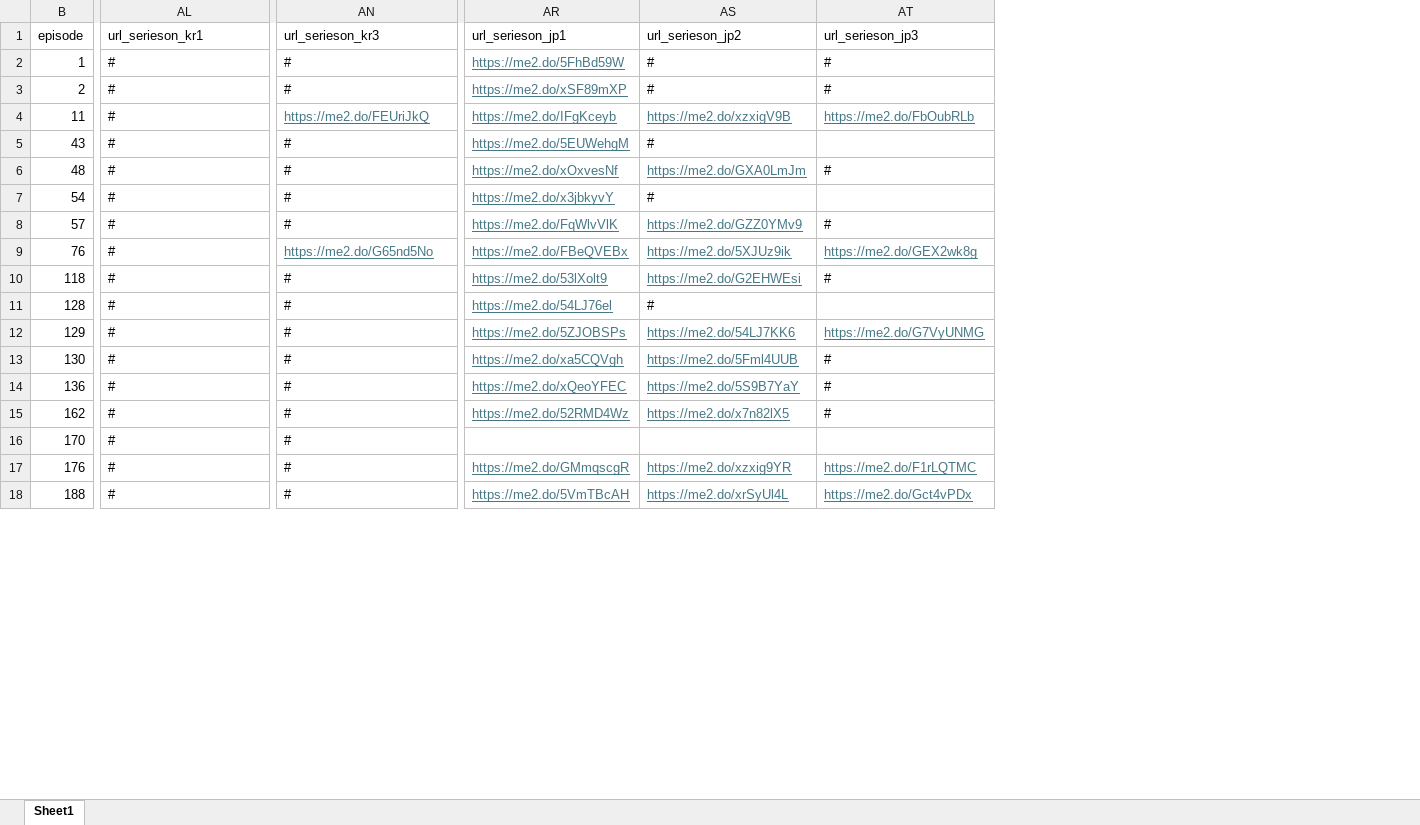
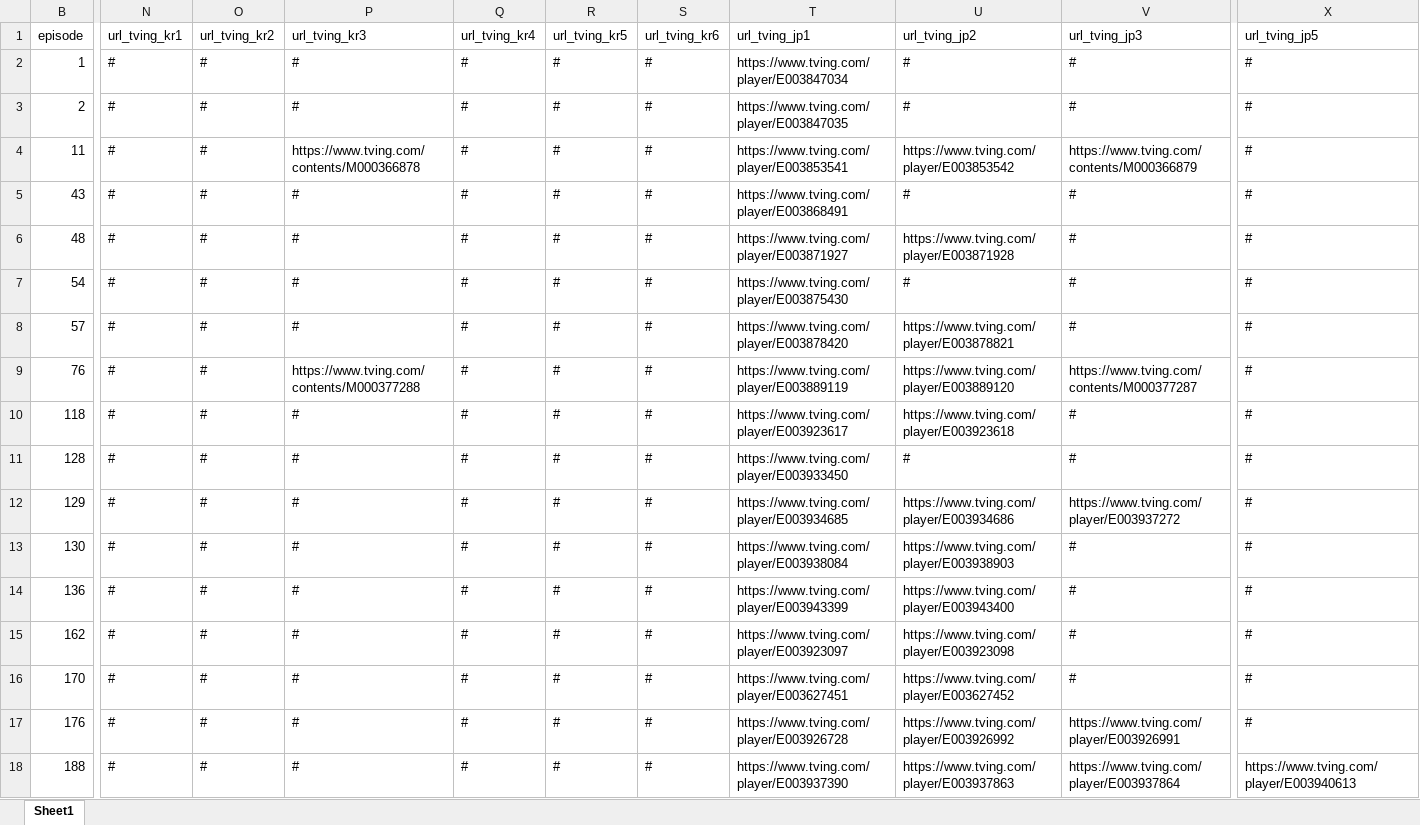
Before and after one commit to 205sla/conan, an Excel workbook: 코난 에피소드 DB.xlsx, sheet Sheet1, drawn as a sheet; only a part is shown, gaps mark what is left out; values as stored, in another font and other column widths than the file's, no borders; removed rows and columns are numbered as before the commit, all else as after; the diff covers the shown part only; the diff names each change by its address in the sheet, - before the commit and + after, or states it on an @@ line.

```diff
--- a/코난 에피소드 DB.xlsx (sheet Sheet1)
+++ b/코난 에피소드 DB.xlsx (sheet Sheet1)
@@ column N (url_tving_kr1) unhidden, rows 2-18: all # @@
@@ column O (url_tving_kr2) unhidden, rows 2-18: all # @@
@@ column P (url_tving_kr3) unhidden, rows 2-18: # | # | https://www.tving.com/contents/M000366878 | # | # | # | # | https://www.tving.com/contents/M000377288 | # | # | # | # | # | # | # | # | # @@
@@ column Q (url_tving_kr4) unhidden, rows 2-18: all # @@
@@ column R (url_tving_kr5) unhidden, rows 2-18: all # @@
@@ column S (url_tving_kr6) unhidden, rows 2-18: all # @@
@@ column T (url_tving_jp1) unhidden, rows 2-18: https://www.tving.com/player/E003847034 | https://www.tving.com/player/E003847035 | https://www.tving.com/player/E003853541 | https://www.tving.com/player/E003868491 | https://www.tving.com/player/E003871927 | https://www.tving.com/player/E003875430 | https://www.tving.com/player/E003878420 | https://www.tving.com/player/E003889119 | https://www.tving.com/player/E003923617 | https://www.tving.com/player/E003933450 | https://www.tving.com/player/E003934685 | https://www.tving.com/player/E003938084 | https://www.tving.com/player/E003943399 | https://www.tving.com/player/E003923097 | https://www.tving.com/player/E003627451 | https://www.tving.com/player/E003926728 | https://www.tving.com/player/E003937390 @@
@@ column U (url_tving_jp2) unhidden, rows 2-18: # | # | https://www.tving.com/player/E003853542 | # | https://www.tving.com/player/E003871928 | # | https://www.tving.com/player/E003878821 | https://www.tving.com/player/E003889120 | https://www.tving.com/player/E003923618 | # | https://www.tving.com/player/E003934686 | https://www.tving.com/player/E003938903 | https://www.tving.com/player/E003943400 | https://www.tving.com/player/E003923098 | https://www.tving.com/player/E003627452 | https://www.tving.com/player/E003926992 | https://www.tving.com/player/E003937863 @@
-column AR (url_serieson_jp1), rows 2-18: https://me2.do/5FhBd59W | https://me2.do/xSF89mXP | https://me2.do/IFgKceyb | https://me2.do/5EUWehgM | https://me2.do/xOxvesNf | https://me2.do/x3jbkyvY | https://me2.do/FqWlvVlK | https://me2.do/FBeQVEBx | https://me2.do/53lXolt9 | https://me2.do/54LJ76el | https://me2.do/5ZJOBSPs | https://me2.do/xa5CQVgh | https://me2.do/xQeoYFEC | https://me2.do/52RMD4Wz |  | https://me2.do/GMmqscgR | https://me2.do/5VmTBcAH
-column AS (url_serieson_jp2), rows 2-18: # | # | https://me2.do/xzxigV9B | # | https://me2.do/GXA0LmJm | # | https://me2.do/GZZ0YMv9 | https://me2.do/5XJUz9ik | https://me2.do/G2EHWEsi | # | https://me2.do/54LJ7KK6 | https://me2.do/5Fml4UUB | https://me2.do/5S9B7YaY | https://me2.do/x7n82lX5 |  | https://me2.do/xzxig9YR | https://me2.do/xrSyUl4L
-column AT (url_serieson_jp3), rows 2-18: # | # | https://me2.do/FbOubRLb |  | # |  | # | https://me2.do/GEX2wk8g | # |  | https://me2.do/G7VyUNMG | # | # | # |  | https://me2.do/F1rLQTMC | https://me2.do/Gct4vPDx
-V1: url_serieson_kr1
+V1: url_tving_jp3
-X1: url_serieson_kr3
+X1: url_tving_jp5
-V4 (url_tving_jp3): #
+V4 (url_tving_jp3): https://www.tving.com/contents/M000366879
-X4 (url_tving_jp5): https://me2.do/FEUriJkQ
+X4 (url_tving_jp5): #
@@ X4 underline: on → off, text colour: #467886 → black @@
-V9 (url_tving_jp3): #
+V9 (url_tving_jp3): https://www.tving.com/contents/M000377287
-X9 (url_tving_jp5): https://me2.do/G65nd5No
+X9 (url_tving_jp5): #
@@ X9 underline: on → off, text colour: #467886 → black @@
-V12 (url_tving_jp3): #
+V12 (url_tving_jp3): https://www.tving.com/player/E003937272
-V17 (url_tving_jp3): #
+V17 (url_tving_jp3): https://www.tving.com/player/E003926991
-V18 (url_tving_jp3): #
+V18 (url_tving_jp3): https://www.tving.com/player/E003937864
-X18 (url_tving_jp5): #
+X18 (url_tving_jp5): https://www.tving.com/player/E003940613
```
Also changed, not shown: 10 added columns, 9 removed columns and 179 edited cells elsewhere in this sheet, 2 other files.
